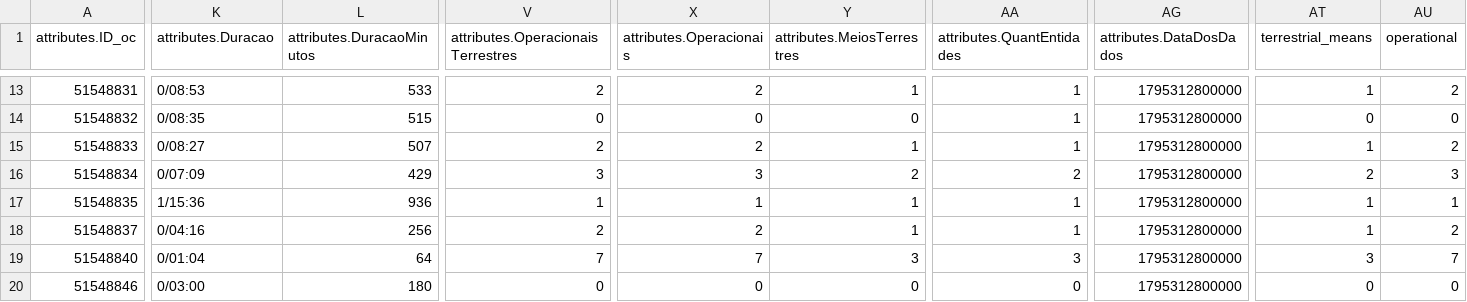
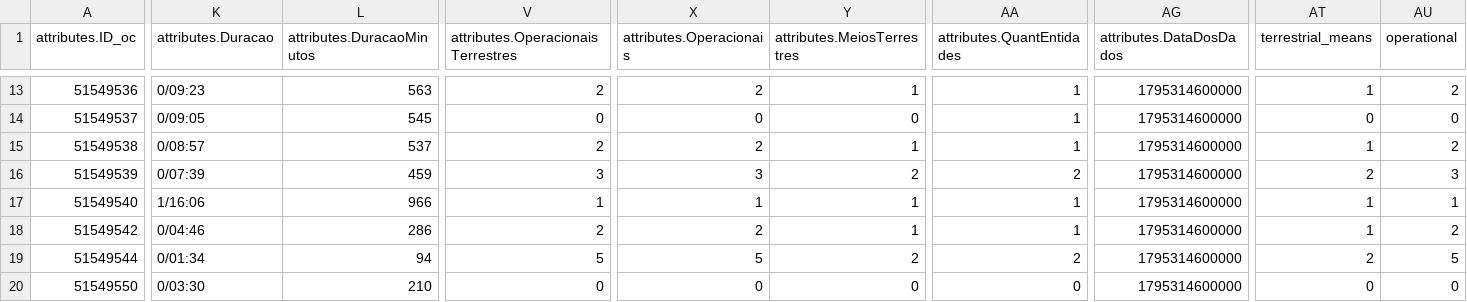
Before and after one commit to CatiaBarros/occurrence-data-collector, a CSV file: Ocorrencias_mau_tempo.csv, drawn as a sheet; only a part is shown, gaps mark what is left out; the diff covers the shown part only; the diff names each change by its address in the sheet, - before the commit and + after, or states it on an @@ line.

```diff
--- a/Ocorrencias_mau_tempo.csv
+++ b/Ocorrencias_mau_tempo.csv
-A13 (attributes.ID_oc): 51548831
+A13 (attributes.ID_oc): 51549536
-K13 (attributes.Duracao): 0/08:53
+K13 (attributes.Duracao): 0/09:23
-L13 (attributes.DuracaoMinutos): 533
+L13 (attributes.DuracaoMinutos): 563
-AG13:AG20 (attributes.DataDosDados): 1795312800000
+AG13:AG20 (attributes.DataDosDados): 1795314600000
-A14 (attributes.ID_oc): 51548832
+A14 (attributes.ID_oc): 51549537
-K14 (attributes.Duracao): 0/08:35
+K14 (attributes.Duracao): 0/09:05
-L14 (attributes.DuracaoMinutos): 515
+L14 (attributes.DuracaoMinutos): 545
-A15 (attributes.ID_oc): 51548833
+A15 (attributes.ID_oc): 51549538
-K15 (attributes.Duracao): 0/08:27
+K15 (attributes.Duracao): 0/08:57
-L15 (attributes.DuracaoMinutos): 507
+L15 (attributes.DuracaoMinutos): 537
-A16 (attributes.ID_oc): 51548834
+A16 (attributes.ID_oc): 51549539
-K16 (attributes.Duracao): 0/07:09
+K16 (attributes.Duracao): 0/07:39
-L16 (attributes.DuracaoMinutos): 429
+L16 (attributes.DuracaoMinutos): 459
-A17 (attributes.ID_oc): 51548835
+A17 (attributes.ID_oc): 51549540
-K17 (attributes.Duracao): 1/15:36
+K17 (attributes.Duracao): 1/16:06
-L17 (attributes.DuracaoMinutos): 936
+L17 (attributes.DuracaoMinutos): 966
-A18 (attributes.ID_oc): 51548837
+A18 (attributes.ID_oc): 51549542
-K18 (attributes.Duracao): 0/04:16
+K18 (attributes.Duracao): 0/04:46
-L18 (attributes.DuracaoMinutos): 256
+L18 (attributes.DuracaoMinutos): 286
-A19 (attributes.ID_oc): 51548840
+A19 (attributes.ID_oc): 51549544
-K19 (attributes.Duracao): 0/01:04
+K19 (attributes.Duracao): 0/01:34
-L19 (attributes.DuracaoMinutos): 64
+L19 (attributes.DuracaoMinutos): 94
-V19: 7
+V19: 5
-X19 (attributes.Operacionais): 7
+X19 (attributes.Operacionais): 5
-Y19 (attributes.MeiosTerrestres): 3
+Y19 (attributes.MeiosTerrestres): 2
-AA19 (attributes.QuantEntidades): 3
+AA19 (attributes.QuantEntidades): 2
-AT19 (terrestrial_means): 3
+AT19 (terrestrial_means): 2
-AU19 (operational): 7
+AU19 (operational): 5
-A20 (attributes.ID_oc): 51548846
+A20 (attributes.ID_oc): 51549550
-K20 (attributes.Duracao): 0/03:00
+K20 (attributes.Duracao): 0/03:30
-L20 (attributes.DuracaoMinutos): 180
+L20 (attributes.DuracaoMinutos): 210
```
Also changed, not shown: 44 edited cells elsewhere in this file, dados_prociv_expanded.csv, 1 other file.
